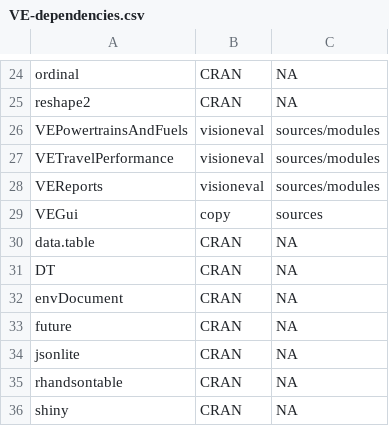
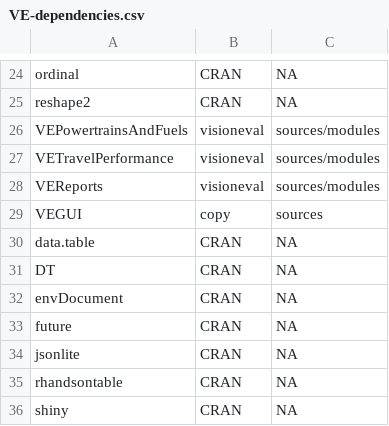
Before and after one commit to jrawbits/VE-Installer, a CSV file: dependencies/VE-dependencies.csv, drawn as a sheet; only a part is shown, gaps mark what is left out.

```diff
--- a/dependencies/VE-dependencies.csv
+++ b/dependencies/VE-dependencies.csv
@@ -28,3 +28,3 @@
 "VEReports","visioneval","sources/modules"
-"VEGui","copy","sources"
+"VEGUI","copy","sources"
 "data.table","CRAN",NA
```
Also changed, not shown: 9 other files.
